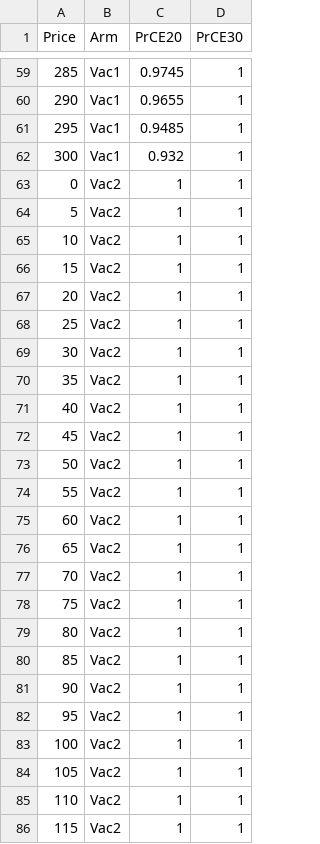
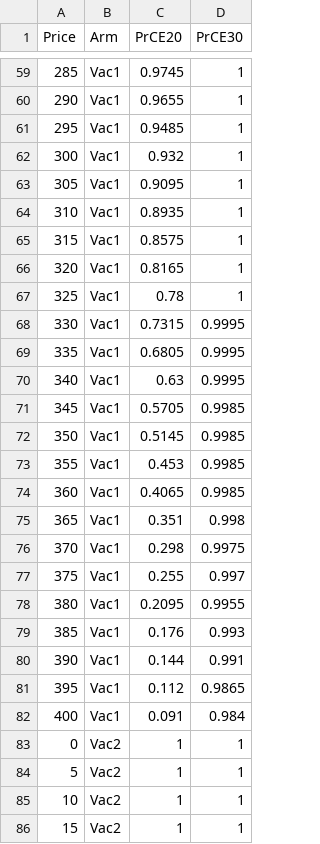
Before and after one commit to TimeWz667/HPRU_RZV, a CSV file: docs/tabs/tr_0/sens_price.csv, drawn as a sheet; only a part is shown, gaps mark what is left out; the shorter side is filled out with more unchanged rows; the diff covers the shown part only; the diff names each change by its address in the sheet, - before the commit and + after, or states it on an @@ line.

```diff
--- a/docs/tabs/tr_0/sens_price.csv
+++ b/docs/tabs/tr_0/sens_price.csv
+row 63: 305 | Vac1 | 0.9095 | 1
+row 64: 310 | Vac1 | 0.8935 | 1
+row 65: 315 | Vac1 | 0.8575 | 1
+row 66: 320 | Vac1 | 0.8165 | 1
+row 67: 325 | Vac1 | 0.78 | 1
+row 68: 330 | Vac1 | 0.7315 | 0.9995
+row 69: 335 | Vac1 | 0.6805 | 0.9995
+row 70: 340 | Vac1 | 0.63 | 0.9995
+row 71: 345 | Vac1 | 0.5705 | 0.9985
+row 72: 350 | Vac1 | 0.5145 | 0.9985
+row 73: 355 | Vac1 | 0.453 | 0.9985
+row 74: 360 | Vac1 | 0.4065 | 0.9985
+row 75: 365 | Vac1 | 0.351 | 0.998
+row 76: 370 | Vac1 | 0.298 | 0.9975
+row 77: 375 | Vac1 | 0.255 | 0.997
+row 78: 380 | Vac1 | 0.2095 | 0.9955
+row 79: 385 | Vac1 | 0.176 | 0.993
+row 80: 390 | Vac1 | 0.144 | 0.991
+row 81: 395 | Vac1 | 0.112 | 0.9865
+row 82: 400 | Vac1 | 0.091 | 0.984
```
Also changed, not shown: 20 added rows elsewhere in this file, docs/tabs/rw_0/sens_price.csv, docs/tabs/rw_15/sens_price.csv, 20 other files.
